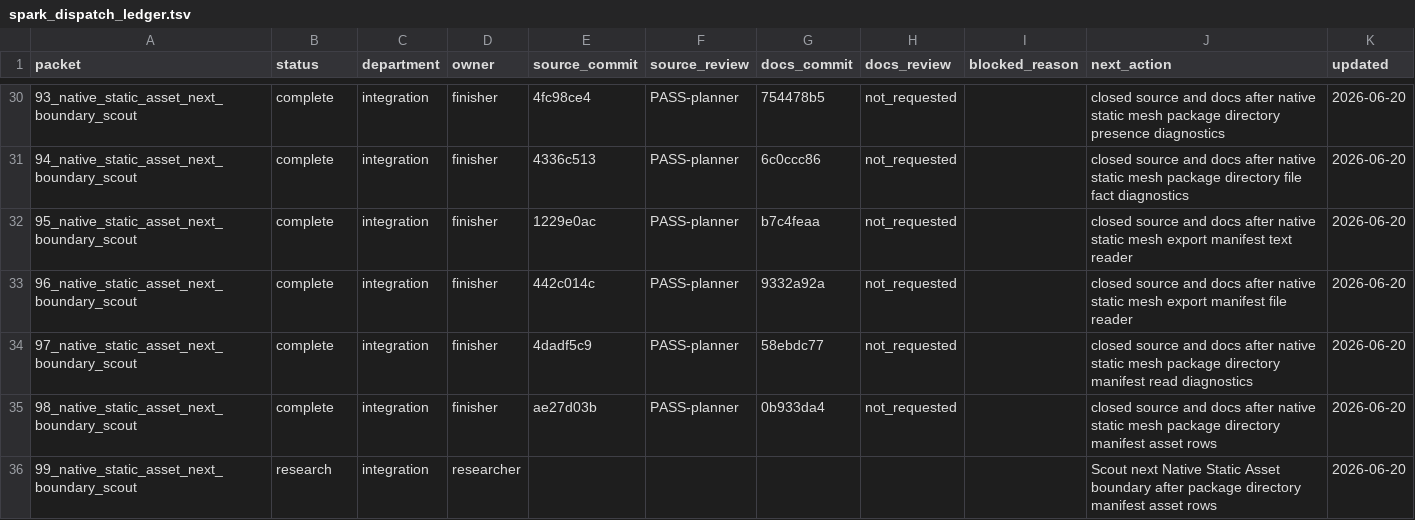
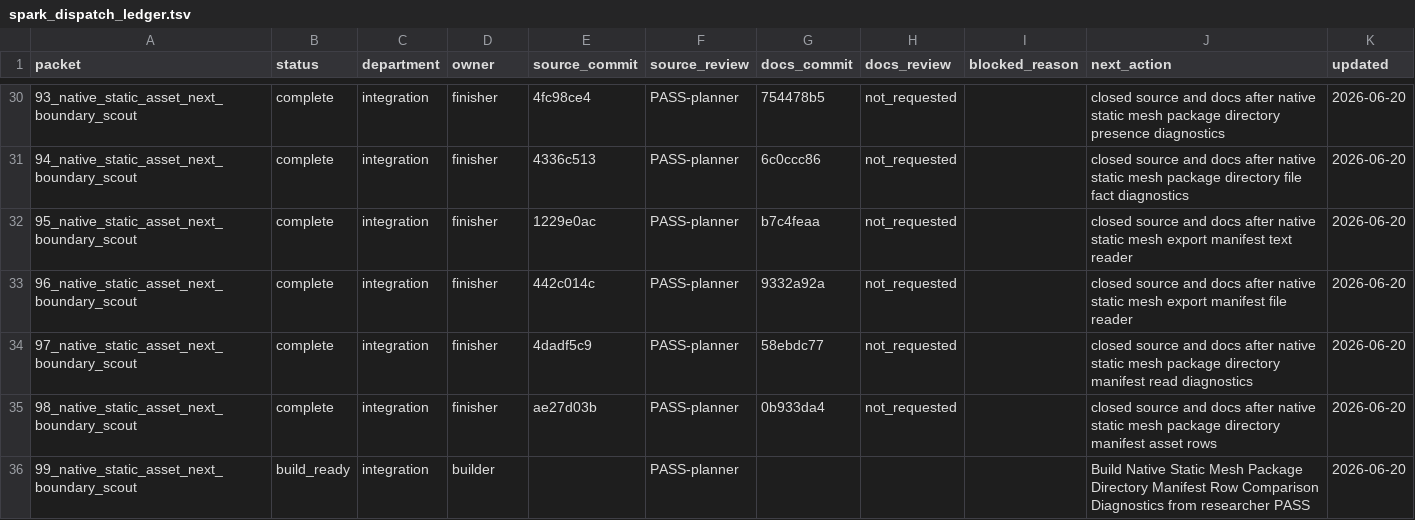
Before and after one commit to KOGA-ryu/iggy, a TSV file: engine/research/departments/integration/spark_dispatch_ledger.tsv, drawn as a sheet; only a part is shown, gaps mark what is left out.

Commit message:
Release static mesh package manifest comparison build

```diff
--- a/engine/research/departments/integration/spark_dispatch_ledger.tsv
+++ b/engine/research/departments/integration/spark_dispatch_ledger.tsv
@@ -35,2 +35,2 @@ packet	status	department	owner	source_commit	source_review	docs_commit	docs_revi
 98_native_static_asset_next_boundary_scout	complete	integration	finisher	ae27d03b	PASS-planner	0b933da4	not_requested		closed source and docs after native static mesh package directory manifest asset rows	2026-06-20
-99_native_static_asset_next_boundary_scout	research	integration	researcher						Scout next Native Static Asset boundary after package directory manifest asset rows	2026-06-20
+99_native_static_asset_next_boundary_scout	build_ready	integration	builder		PASS-planner				Build Native Static Mesh Package Directory Manifest Row Comparison Diagnostics from researcher PASS	2026-06-20
```
